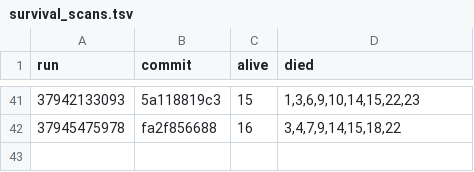
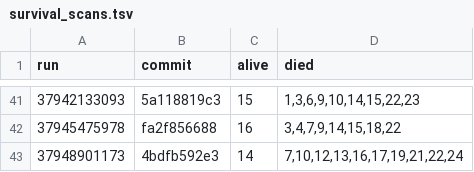
Before and after one commit to briankeegan/GameCreator, a TSV file: games/the-game/ai/eval/survival_scans.tsv, drawn as a sheet; only a part is shown, gaps mark what is left out.

```diff
--- a/games/the-game/ai/eval/survival_scans.tsv
+++ b/games/the-game/ai/eval/survival_scans.tsv
@@ -42 +42,2 @@ run	commit	alive	died
 37945475978	fa2f856688	16	3,4,7,9,14,15,18,22
+37948901173	4bdfb592e3	14	7,10,12,13,16,17,19,21,22,24
```
Also changed, not shown: 1 other file.
